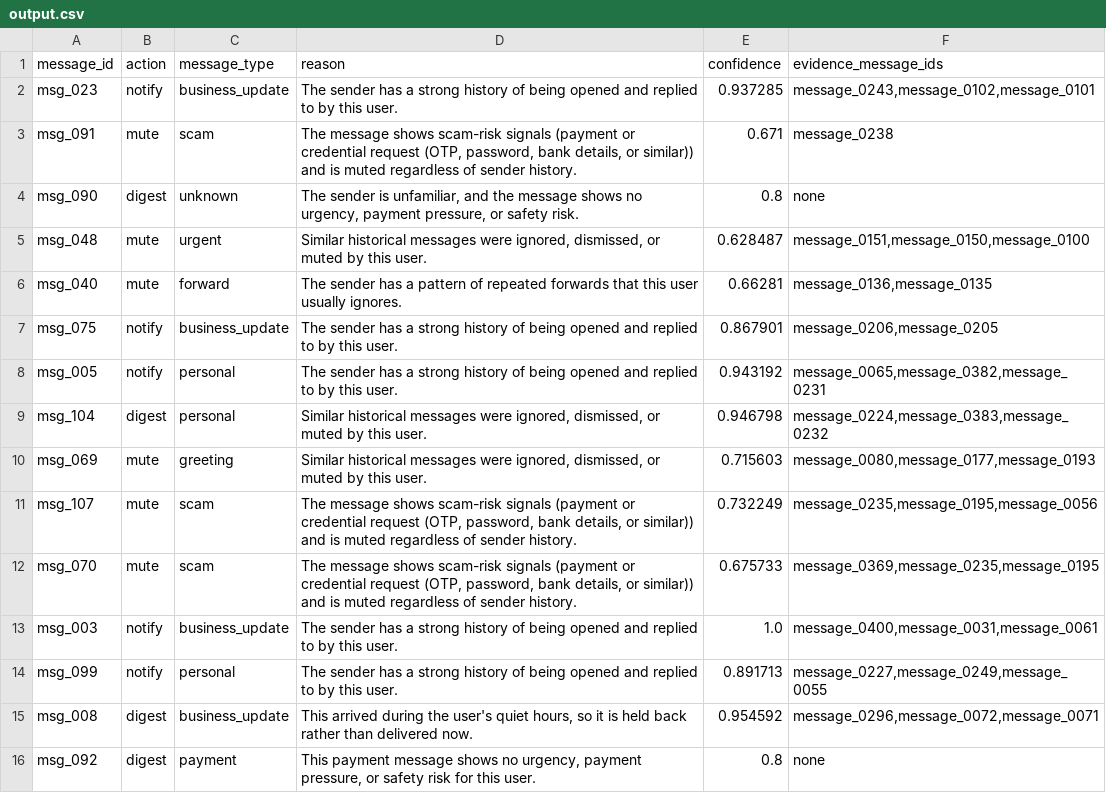
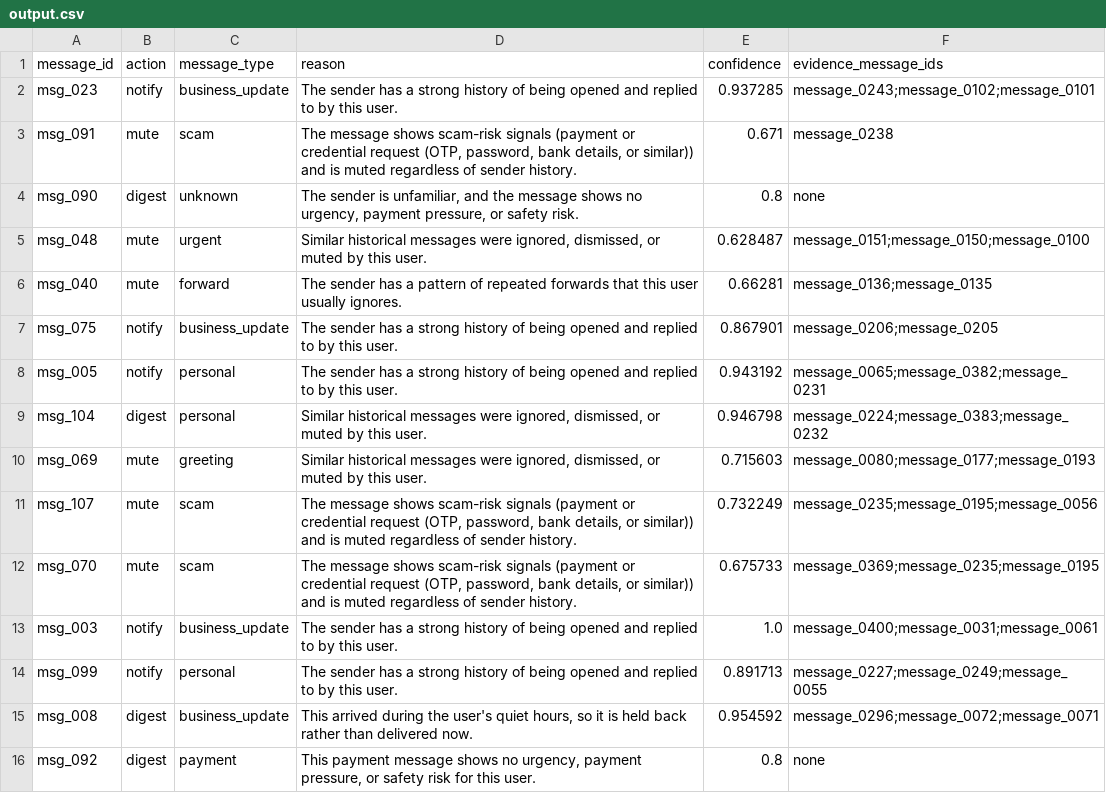
Before and after one commit to aruneem-bhowmick/hackerrank-orchestrate-august26, a CSV file: dataset/output.csv, drawn as a sheet; only a part is shown; the diff covers the shown part only.

```diff
--- a/dataset/output.csv
+++ b/dataset/output.csv
@@ -1,16 +1,16 @@
 message_id,action,message_type,reason,confidence,evidence_message_ids
-msg_023,notify,business_update,The sender has a strong history of being opened and replied to by this user.,0.937285,"message_0243,message_0102,message_0101"
+msg_023,notify,business_update,The sender has a strong history of being opened and replied to by this user.,0.937285,message_0243;message_0102;message_0101
 msg_091,mute,scam,"The message shows scam-risk signals (payment or credential request (OTP, password, bank details, or similar)) and is muted regardless of sender history.",0.671,message_0238
 msg_090,digest,unknown,"The sender is unfamiliar, and the message shows no urgency, payment pressure, or safety risk.",0.8,none
-msg_048,mute,urgent,"Similar historical messages were ignored, dismissed, or muted by this user.",0.628487,"message_0151,message_0150,message_0100"
-msg_040,mute,forward,The sender has a pattern of repeated forwards that this user usually ignores.,0.66281,"message_0136,message_0135"
-msg_075,notify,business_update,The sender has a strong history of being opened and replied to by this user.,0.867901,"message_0206,message_0205"
-msg_005,notify,personal,The sender has a strong history of being opened and replied to by this user.,0.943192,"message_0065,message_0382,message_0231"
-msg_104,digest,personal,"Similar historical messages were ignored, dismissed, or muted by this user.",0.946798,"message_0224,message_0383,message_0232"
-msg_069,mute,greeting,"Similar historical messages were ignored, dismissed, or muted by this user.",0.715603,"message_0080,message_0177,message_0193"
-msg_107,mute,scam,"The message shows scam-risk signals (payment or credential request (OTP, password, bank details, or similar)) and is muted regardless of sender history.",0.732249,"message_0235,message_0195,message_0056"
-msg_070,mute,scam,"The message shows scam-risk signals (payment or credential request (OTP, password, bank details, or similar)) and is muted regardless of sender history.",0.675733,"message_0369,message_0235,message_0195"
-msg_003,notify,business_update,The sender has a strong history of being opened and replied to by this user.,1.0,"message_0400,message_0031,message_0061"
-msg_099,notify,personal,The sender has a strong history of being opened and replied to by this user.,0.891713,"message_0227,message_0249,message_0055"
-msg_008,digest,business_update,"This arrived during the user's quiet hours, so it is held back rather than delivered now.",0.954592,"message_0296,message_0072,message_0071"
+msg_048,mute,urgent,"Similar historical messages were ignored, dismissed, or muted by this user.",0.628487,message_0151;message_0150;message_0100
+msg_040,mute,forward,The sender has a pattern of repeated forwards that this user usually ignores.,0.66281,message_0136;message_0135
+msg_075,notify,business_update,The sender has a strong history of being opened and replied to by this user.,0.867901,message_0206;message_0205
+msg_005,notify,personal,The sender has a strong history of being opened and replied to by this user.,0.943192,message_0065;message_0382;message_0231
+msg_104,digest,personal,"Similar historical messages were ignored, dismissed, or muted by this user.",0.946798,message_0224;message_0383;message_0232
+msg_069,mute,greeting,"Similar historical messages were ignored, dismissed, or muted by this user.",0.715603,message_0080;message_0177;message_0193
+msg_107,mute,scam,"The message shows scam-risk signals (payment or credential request (OTP, password, bank details, or similar)) and is muted regardless of sender history.",0.732249,message_0235;message_0195;message_0056
+msg_070,mute,scam,"The message shows scam-risk signals (payment or credential request (OTP, password, bank details, or similar)) and is muted regardless of sender history.",0.675733,message_0369;message_0235;message_0195
+msg_003,notify,business_update,The sender has a strong history of being opened and replied to by this user.,1.0,message_0400;message_0031;message_0061
+msg_099,notify,personal,The sender has a strong history of being opened and replied to by this user.,0.891713,message_0227;message_0249;message_0055
+msg_008,digest,business_update,"This arrived during the user's quiet hours, so it is held back rather than delivered now.",0.954592,message_0296;message_0072;message_0071
 msg_092,digest,payment,"This payment message shows no urgency, payment pressure, or safety risk for this user.",0.8,none
```
Also changed, not shown: 74 edited cells elsewhere in this file.
